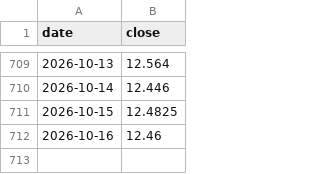
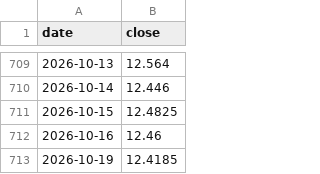
Before and after one commit to antonshkelll/ru-market-pulse, a CSV file: data/CNYRUB.csv, drawn as a sheet; only a part is shown, gaps mark what is left out; the diff names each change by its address in the sheet, - before the commit and + after, or states it on an @@ line.

Commit message:
data: обновление 2026-10-20

```diff
--- a/data/CNYRUB.csv
+++ b/data/CNYRUB.csv
+row 713: 2026-10-19 | 12.4185
```
Also changed, not shown: data/IMOEX.csv, data/MOEX.csv, 10 other files.
